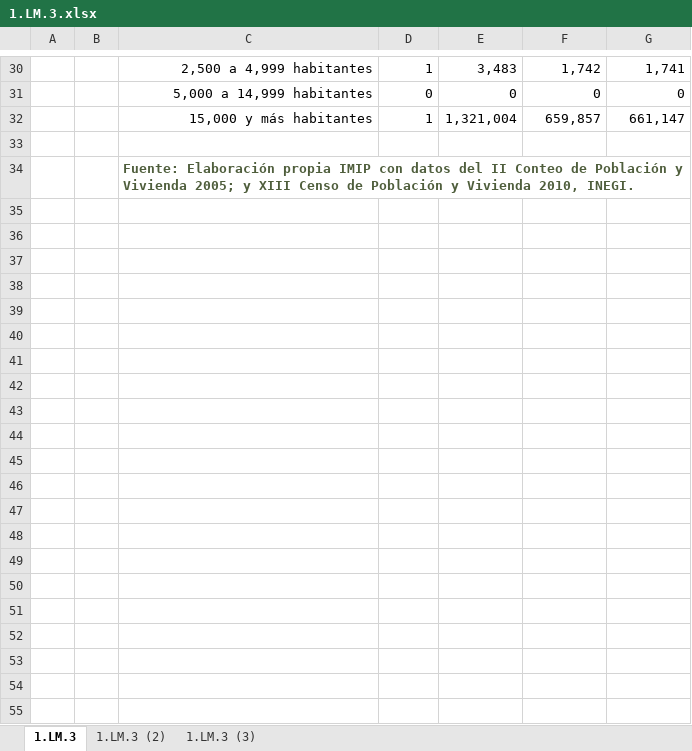
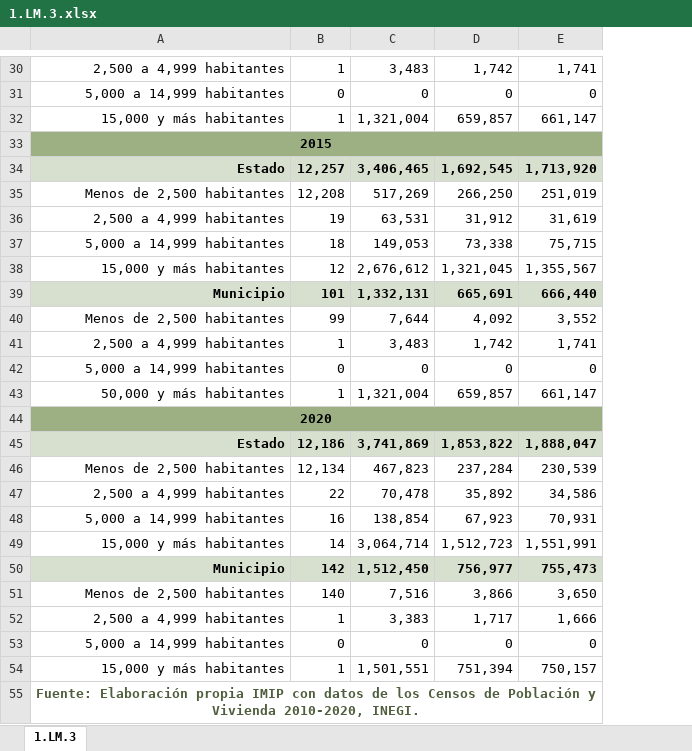
Before and after one commit to 176608/dev-bomberos, an Excel workbook: public/u_excel/1.LM.3.xlsx, sheet 1.LM.3, drawn as a sheet; only a part is shown, gaps mark what is left out; values as stored, in another font and other column widths than the file's, no borders; charts and pictures not drawn; removed rows and columns are numbered as before the commit, all else as after; the diff names each change by its address in the sheet, - before the commit and + after, or states it on an @@ line.

```diff
--- a/public/u_excel/1.LM.3.xlsx (sheet 1.LM.3)
+++ b/public/u_excel/1.LM.3.xlsx (sheet 1.LM.3)
-sheet tab: 1.LM.3 (2)
-sheet tab: 1.LM.3 (3)
-column A, empty
-column B, empty
-A33: (empty)
+A33: 2015
-A33:E33 fill: none
+A33:E33 fill: #9CB084
+A33:E33 merged
+row 34: Estado | 12,257 | 3,406,465 | 1,692,545 | 1,713,920
+row 35: Menos de 2,500 habitantes | 12,208 | 517,269 | 266,250 | 251,019
+row 36: 2,500 a 4,999 habitantes | 19 | 63,531 | 31,912 | 31,619
+row 37: 5,000 a 14,999 habitantes | 18 | 149,053 | 73,338 | 75,715
+row 38: 15,000 y más habitantes | 12 | 2,676,612 | 1,321,045 | 1,355,567
+row 39: Municipio | 101 | 1,332,131 | 665,691 | 666,440
+row 40: Menos de 2,500 habitantes | 99 | 7,644 | 4,092 | 3,552
+row 41: 2,500 a 4,999 habitantes | 1 | 3,483 | 1,742 | 1,741
+row 42: 5,000 a 14,999 habitantes | 0 | 0 | 0 | 0
+row 43: 50,000 y más habitantes | 1 | 1,321,004 | 659,857 | 661,147
-A44: Fuente: Elaboración propia IMIP con datos del II Conteo de Población y Vivienda 2005; y XIII Censo de Población y Vivienda 2010, INEGI.
+A44: 2020
-A44:E44 fill: none
+A44:E44 fill: #9CB084
@@ A44 text colour: #4F5E3C → black, alignment: left → center @@
+row 45: Estado | 12,186 | 3,741,869 | 1,853,822 | 1,888,047
+row 46: Menos de 2,500 habitantes | 12,134 | 467,823 | 237,284 | 230,539
+row 47: 2,500 a 4,999 habitantes | 22 | 70,478 | 35,892 | 34,586
+row 48: 5,000 a 14,999 habitantes | 16 | 138,854 | 67,923 | 70,931
+row 49: 15,000 y más habitantes | 14 | 3,064,714 | 1,512,723 | 1,551,991
+row 50: Municipio | 142 | 1,512,450 | 756,977 | 755,473
+row 51: Menos de 2,500 habitantes | 140 | 7,516 | 3,866 | 3,650
+row 52: 2,500 a 4,999 habitantes | 1 | 3,383 | 1,717 | 1,666
+row 53: 5,000 a 14,999 habitantes | 0 | 0 | 0 | 0
+row 54: 15,000 y más habitantes | 1 | 1,501,551 | 751,394 | 750,157
+row 55: Fuente: Elaboración propia IMIP con datos de los Censos de Población y Vivienda 2010-2020, INEGI.
```
Also changed, not shown: charts or pictures.
